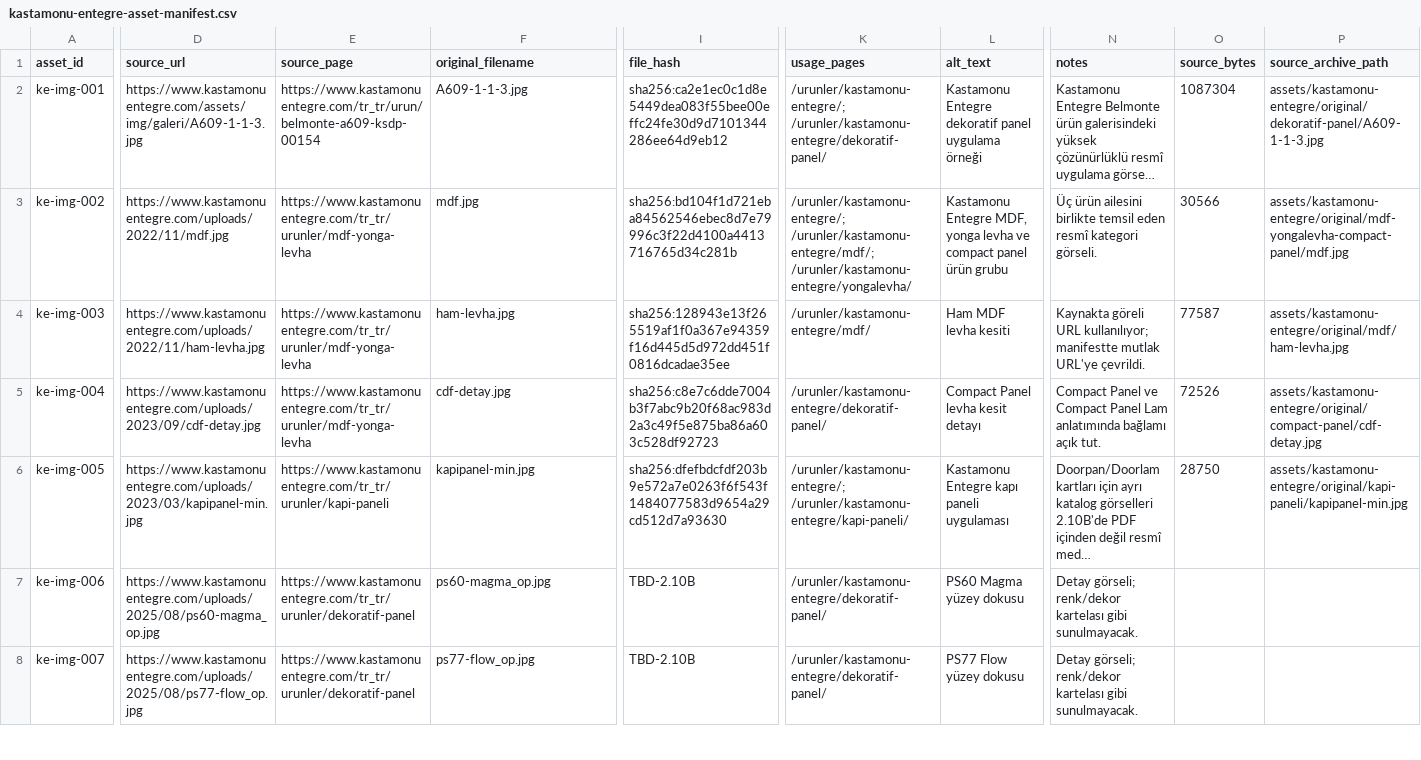
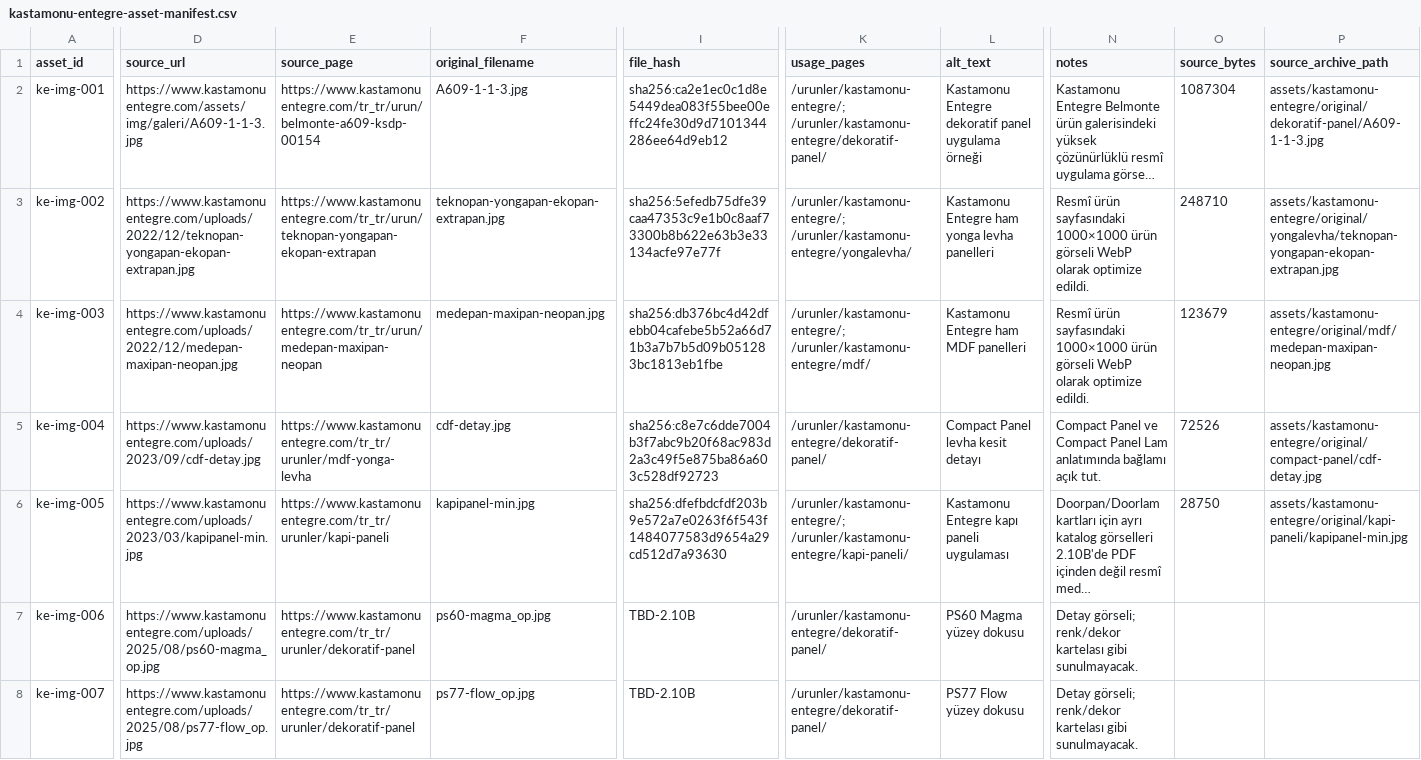
Before and after one commit to syigiter/yigiter-com-tr, a CSV file: docs/kastamonu-entegre-asset-manifest.csv, drawn as a sheet; only a part is shown, gaps mark what is left out; long unchanged cells end in …; the diff covers the shown part only; the diff names each change by its address in the sheet, - before the commit and + after, or states it on an @@ line.

Commit message:
rebuild Kastamonu panel product pages

```diff
--- a/docs/kastamonu-entegre-asset-manifest.csv
+++ b/docs/kastamonu-entegre-asset-manifest.csv
-D3 (source_url): https://www.kastamonuentegre.com/uploads/2022/11/mdf.jpg
+D3 (source_url): https://www.kastamonuentegre.com/uploads/2022/12/teknopan-yongapan-ekopan-extrapan.jpg
-E3 (source_page): https://www.kastamonuentegre.com/tr_tr/urunler/mdf-yonga-levha
+E3 (source_page): https://www.kastamonuentegre.com/tr_tr/urun/teknopan-yongapan-ekopan-extrapan
-F3 (original_filename): mdf.jpg
+F3 (original_filename): teknopan-yongapan-ekopan-extrapan.jpg
-I3 (file_hash): sha256:bd104f1d721eba84562546ebec8d7e79996c3f22d4100a4413716765d34c281b
+I3 (file_hash): sha256:5efedb75dfe39caa47353c9e1b0c8aaf73300b8b622e63b3e33134acfe97e77f
-K3 (usage_pages): /urunler/kastamonu-entegre/; /urunler/kastamonu-entegre/mdf/; /urunler/kastamonu-entegre/yongalevha/
+K3 (usage_pages): /urunler/kastamonu-entegre/; /urunler/kastamonu-entegre/yongalevha/
-L3 (alt_text): Kastamonu Entegre MDF, yonga levha ve compact panel ürün grubu
+L3 (alt_text): Kastamonu Entegre ham yonga levha panelleri
-N3 (notes): Üç ürün ailesini birlikte temsil eden resmî kategori görseli.
+N3 (notes): Resmî ürün sayfasındaki 1000×1000 ürün görseli WebP olarak optimize edildi.
-O3 (source_bytes): 30566
+O3 (source_bytes): 248710
-P3 (source_archive_path): assets/kastamonu-entegre/original/mdf-yongalevha-compact-panel/mdf.jpg
+P3 (source_archive_path): assets/kastamonu-entegre/original/yongalevha/teknopan-yongapan-ekopan-extrapan.jpg
-D4 (source_url): https://www.kastamonuentegre.com/uploads/2022/11/ham-levha.jpg
+D4 (source_url): https://www.kastamonuentegre.com/uploads/2022/12/medepan-maxipan-neopan.jpg
-E4 (source_page): https://www.kastamonuentegre.com/tr_tr/urunler/mdf-yonga-levha
+E4 (source_page): https://www.kastamonuentegre.com/tr_tr/urun/medepan-maxipan-neopan
-F4 (original_filename): ham-levha.jpg
+F4 (original_filename): medepan-maxipan-neopan.jpg
-I4 (file_hash): sha256:128943e13f265519af1f0a367e94359f16d445d5d972dd451f0816dcadae35ee
+I4 (file_hash): sha256:db376bc4d42dfebb04cafebe5b52a66d71b3a7b7b5d09b051283bc1813eb1fbe
-K4 (usage_pages): /urunler/kastamonu-entegre/mdf/
+K4 (usage_pages): /urunler/kastamonu-entegre/; /urunler/kastamonu-entegre/mdf/
-L4 (alt_text): Ham MDF levha kesiti
+L4 (alt_text): Kastamonu Entegre ham MDF panelleri
-N4 (notes): Kaynakta göreli URL kullanılıyor; manifestte mutlak URL'ye çevrildi.
+N4 (notes): Resmî ürün sayfasındaki 1000×1000 ürün görseli WebP olarak optimize edildi.
-O4 (source_bytes): 77587
+O4 (source_bytes): 123679
-P4 (source_archive_path): assets/kastamonu-entegre/original/mdf/ham-levha.jpg
+P4 (source_archive_path): assets/kastamonu-entegre/original/mdf/medepan-maxipan-neopan.jpg
```
Also changed, not shown: 1 added row and 10 edited cells elsewhere in this file, 16 other files.
